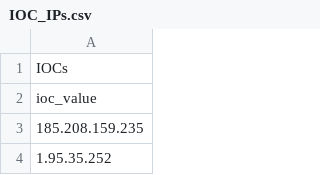
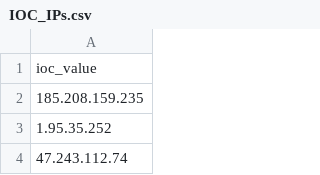
Before and after one commit to cyfi-js/IOC_List, a CSV file: IOC_IPs.csv, drawn as a sheet; only a part is shown; the shorter side is filled out with more unchanged rows; the diff names each change by its address in the sheet, - before the commit and + after, or states it on an @@ line.

Commit message:
Update IOC_IPs.csv

```diff
--- a/IOC_IPs.csv
+++ b/IOC_IPs.csv
-row 1: IOCs
```
